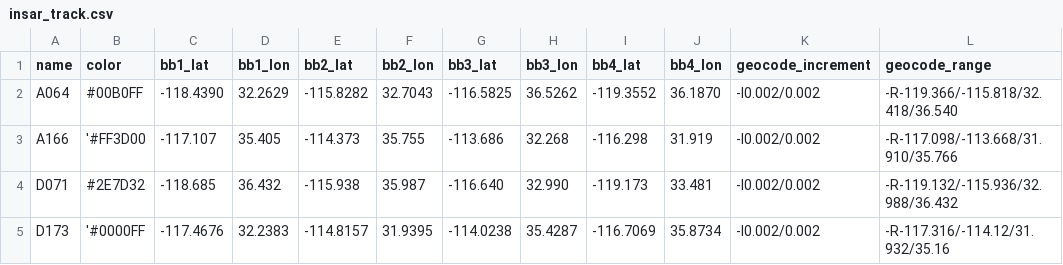
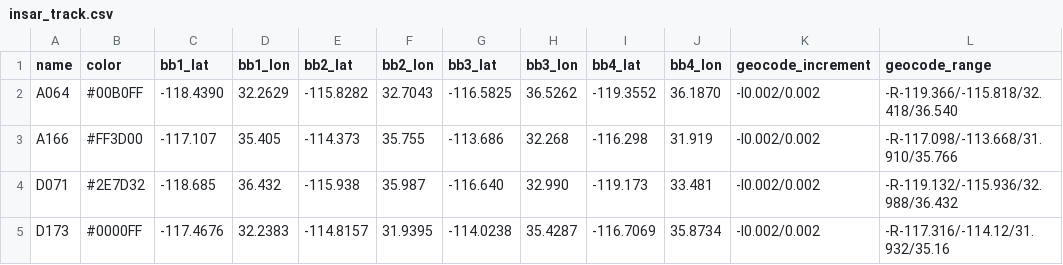
Before and after one commit to SCECcode/CGM_web, a CSV file: schema/CGM_data/insar_track.csv, drawn as a sheet.

Commit message:
typo

```diff
--- a/schema/CGM_data/insar_track.csv
+++ b/schema/CGM_data/insar_track.csv
@@ -2,4 +2,4 @@ name,color,bb1_lat,bb1_lon,bb2_lat,bb2_lon,bb3_lat,bb3_lon,bb4_lat,bb4_lon,geoco
 A064,#00B0FF,-118.4390,32.2629,-115.8282,32.7043,-116.5825,36.5262,-119.3552,36.1870,-I0.002/0.002,-R-119.366/-115.818/32.418/36.540
-A166,'#FF3D00,-117.107,35.405,-114.373,35.755,-113.686,32.268,-116.298,31.919,-I0.002/0.002,-R-117.098/-113.668/31.910/35.766
+A166,#FF3D00,-117.107,35.405,-114.373,35.755,-113.686,32.268,-116.298,31.919,-I0.002/0.002,-R-117.098/-113.668/31.910/35.766
 D071,#2E7D32,-118.685,36.432,-115.938,35.987,-116.640,32.990,-119.173,33.481,-I0.002/0.002,-R-119.132/-115.936/32.988/36.432
-D173,'#0000FF,-117.4676,32.2383,-114.8157,31.9395,-114.0238,35.4287,-116.7069,35.8734,-I0.002/0.002,-R-117.316/-114.12/31.932/35.16
+D173,#0000FF,-117.4676,32.2383,-114.8157,31.9395,-114.0238,35.4287,-116.7069,35.8734,-I0.002/0.002,-R-117.316/-114.12/31.932/35.16
```
Also changed, not shown: 4 other files.
